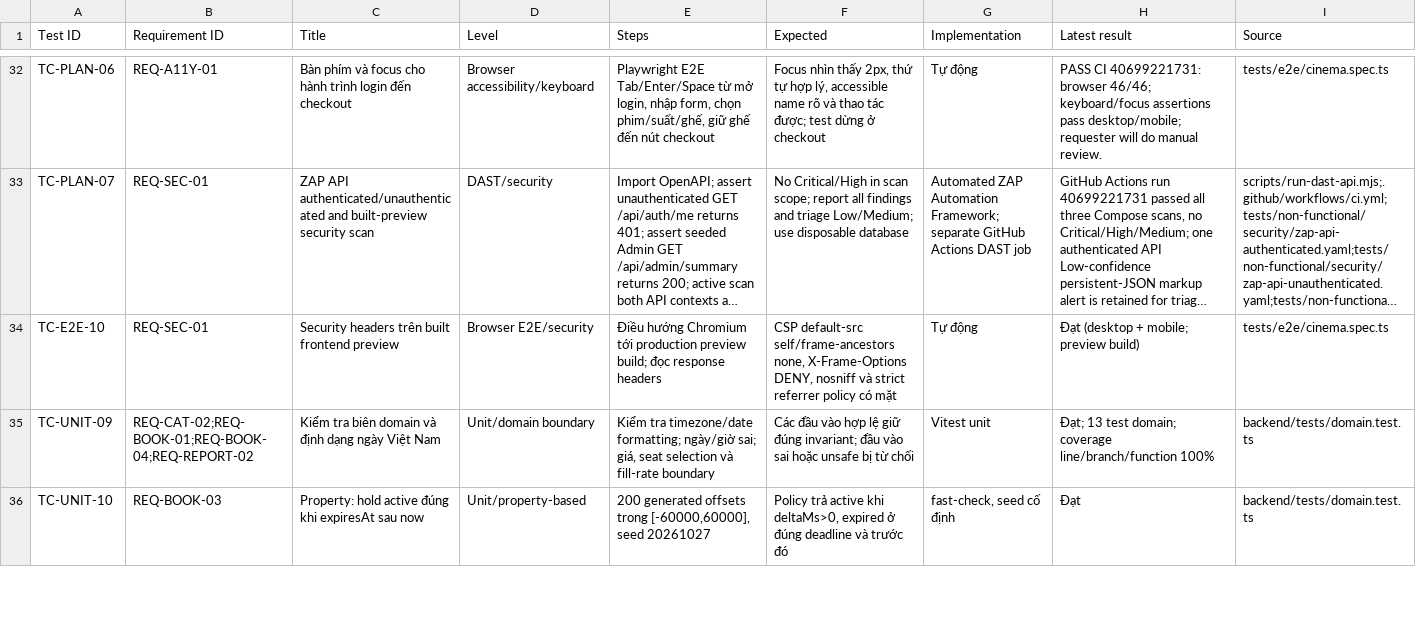
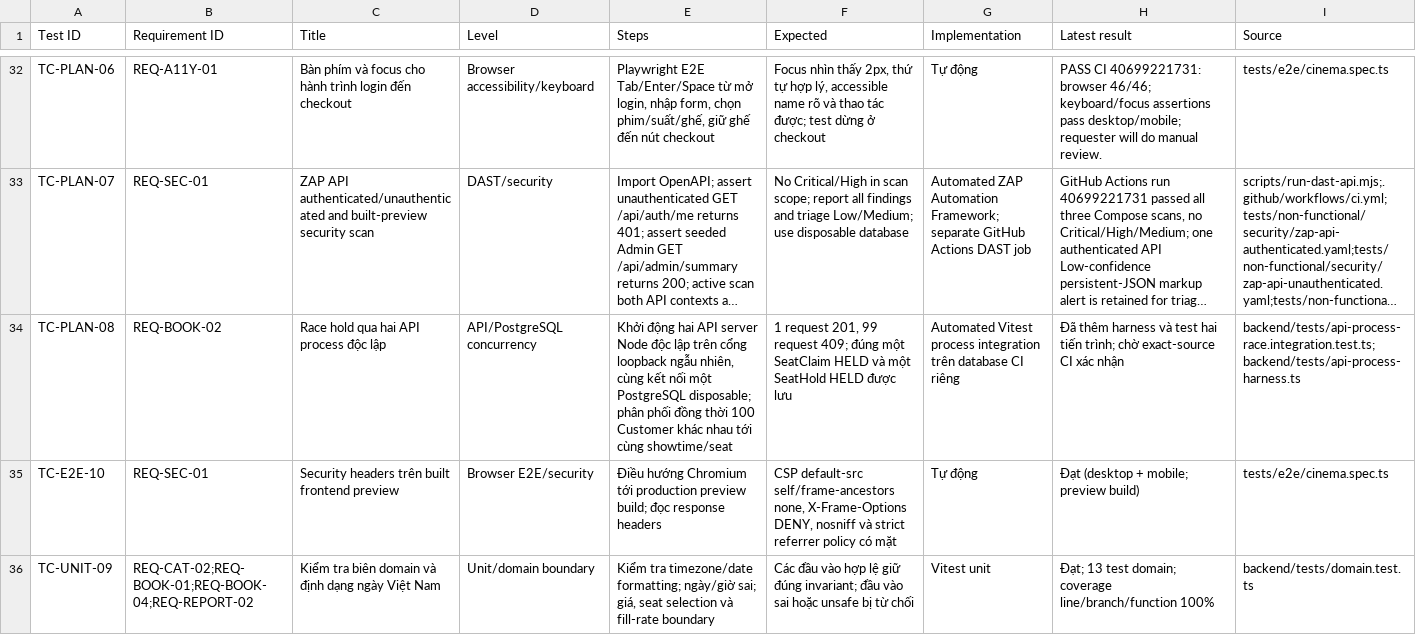
Before and after one commit to mahTuqn/DGKD_GK, a CSV file: docs/04-test-cases.csv, drawn as a sheet; only a part is shown, gaps mark what is left out; the shorter side is filled out with more unchanged rows; long unchanged cells end in …; the diff names each change by its address in the sheet, - before the commit and + after, or states it on an @@ line.

Commit message:
test: cover same-seat race across API processes

```diff
--- a/docs/04-test-cases.csv
+++ b/docs/04-test-cases.csv
+row 34: TC-PLAN-08 | REQ-BOOK-02 | Race hold qua hai API process độc lập | API/PostgreSQL concurrency | Khởi động hai API server Node độc lập trên cổng loopback ngẫu nhiên, cùng kết nối một PostgreSQL disposable; phân phối đồng thời 100 Customer khác nhau tới cùng showtime/seat | 1 request 201, 99 request 409; đúng một SeatClaim HELD và một SeatHold HELD được lưu | Automated Vitest process integration trên database CI riêng | Đã thêm harness và test hai tiến trình; chờ exact-source CI xác nhận | backend/tests/api-process-race.integration.test.ts;backend/tests/api-process-harness.ts
```
Also changed, not shown: docs/03-rtm.csv, 12 other files.
